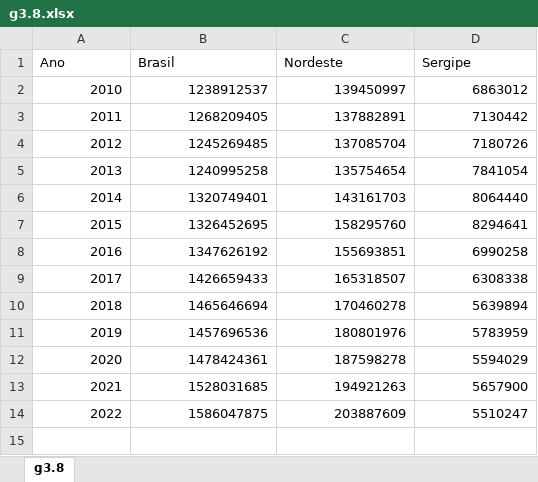
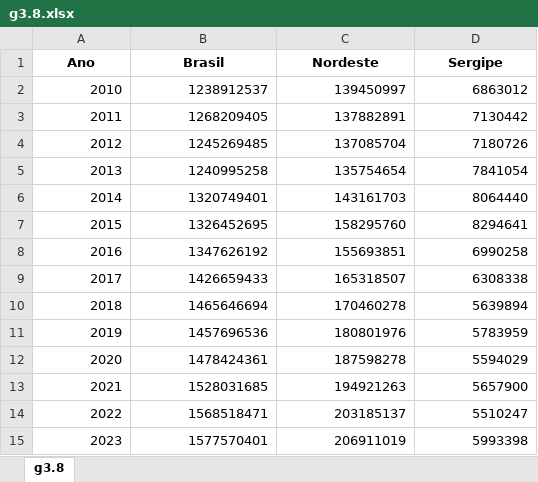
Before and after one commit to anuariosocieconomico/T25, an Excel workbook: Data/g3.8.xlsx, sheet g3.8, drawn as a sheet; values as stored, in another font and other column widths than the file's, no borders; removed rows and columns are numbered as before the commit, all else as after; the diff names each change by its address in the sheet, - before the commit and + after, or states it on an @@ line.

```diff
--- a/Data/g3.8.xlsx (sheet g3.8)
+++ b/Data/g3.8.xlsx (sheet g3.8)
@@ A1:D1 bold: off → on, alignment: left → center @@
-row 14: 2022 | 1586047875 | 203887609 | 5510247
+row 14: 2022 | 1568518471 | 203185137 | 5510247
+row 15: 2023 | 1577570401 | 206911019 | 5993398
```
Also changed, not shown: 1 other file.
